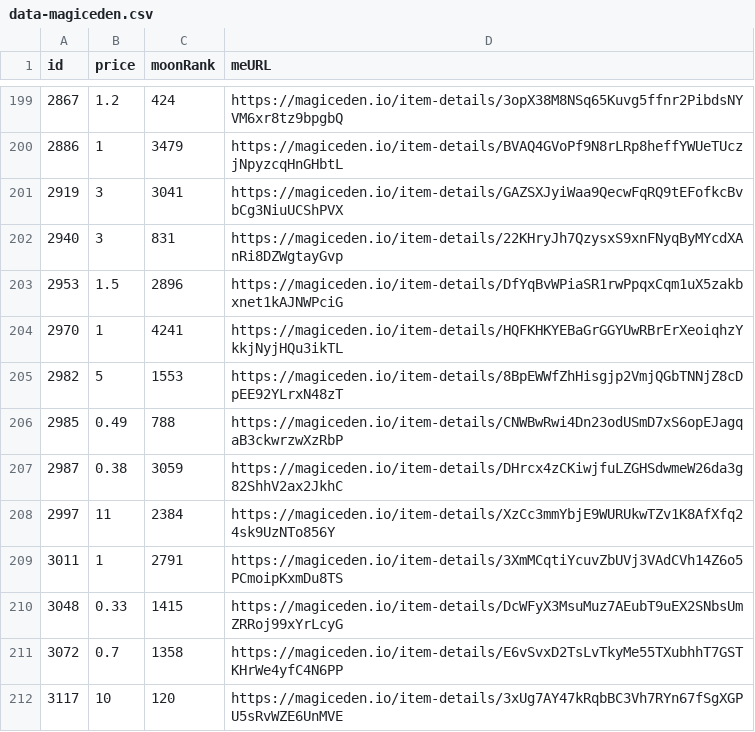
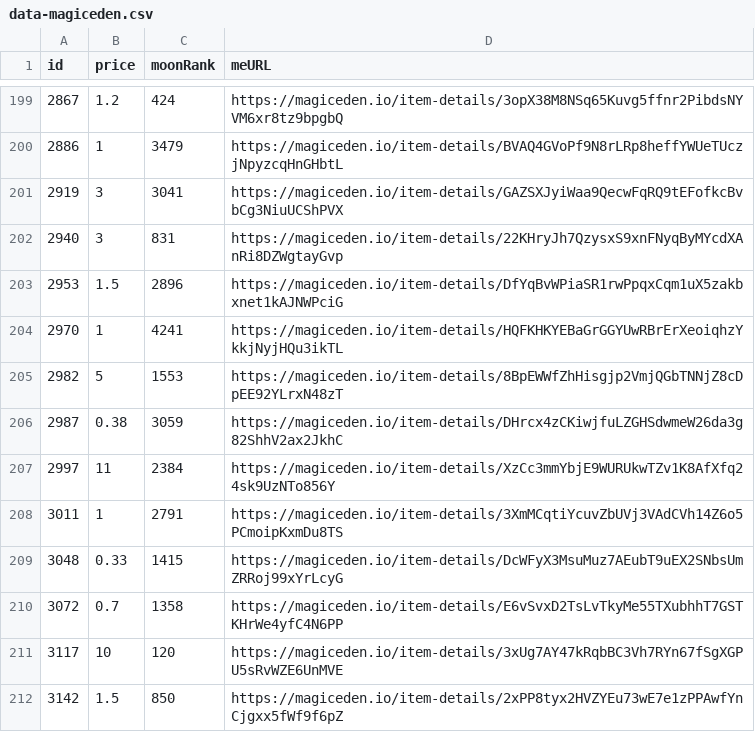
Before and after one commit to pgaspar/saibagang-monitor, a CSV file: data-magiceden.csv, drawn as a sheet; only a part is shown, gaps mark what is left out; the shorter side is filled out with more unchanged rows; the diff names each change by its address in the sheet, - before the commit and + after, or states it on an @@ line.

Commit message:
Flat: latest data (2022-01-04T13:37:29.886Z) {   "date": "2022-01-04T13:37:29.886Z",   "files": [     {       "name": "data-magiceden.csv",       "deltaBytes": -94,       "source": "https://api-mainnet.magiceden.io/rpc/getListedNFTsByQuery?q=%7B%22%24match%22%3A%7B%22collectionSymbol%22%3A%22saiba_gang%22%7D%2C%22%24sort%22%3A%7B%22takerAmount%22%3A1%2C%22createdAt%22%3A-1%7D%7D"     },     {       "name": "picks-magiceden.csv",       "deltaBytes": 1,       "source": "https://api-mainnet.magiceden.io/rpc/getListedNFTsByQuery?q=%7B%22%24match%22%3A%7B%22collectionSymbol%22%3A%22saiba_gang%22%7D%2C%22%24sort%22%3A%7B%22takerAmount%22%3A1%2C%22createdAt%22%3A-1%7D%7D"     }   ] }

```diff
--- a/data-magiceden.csv
+++ b/data-magiceden.csv
-row 206: 2985 | 0.49 | 788 | https://magiceden.io/item-details/CNWBwRwi4Dn23odUSmD7xS6opEJagqaB3ckwrzwXzRbP
```
Also changed, not shown: picks-magiceden.csv.
